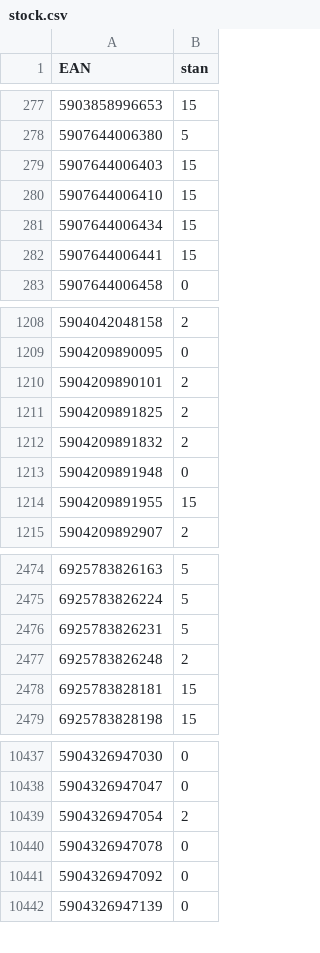
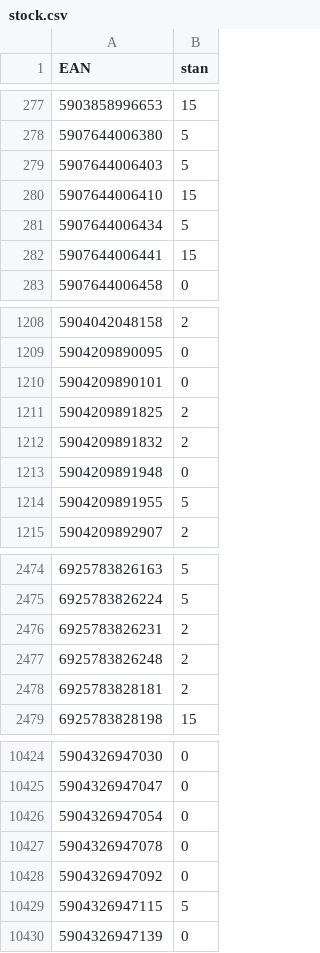
Before and after one commit to mbtylla/pigu, a CSV file: stock.csv, drawn as a sheet; only a part is shown, gaps mark what is left out; the diff covers the shown part only.

```diff
--- a/stock.csv
+++ b/stock.csv
@@ -278,5 +278,5 @@ EAN,stan
 5907644006380,5
-5907644006403,15
+5907644006403,5
 5907644006410,15
-5907644006434,15
+5907644006434,5
 5907644006441,15
@@ -1209,3 +1209,3 @@ EAN,stan
 5904209890095,0
-5904209890101,2
+5904209890101,0
 5904209891825,2
@@ -1213,3 +1213,3 @@ EAN,stan
 5904209891948,0
-5904209891955,15
+5904209891955,5
 5904209892907,2
@@ -2475,5 +2475,5 @@ EAN,stan
 6925783826224,5
-6925783826231,5
+6925783826231,2
 6925783826248,2
-6925783828181,15
+6925783828181,2
 6925783828198,15
@@ -10438,5 +10425,6 @@ EAN,stan
 5904326947047,0
-5904326947054,2
+5904326947054,0
 5904326947078,0
 5904326947092,0
+5904326947115,5
 5904326947139,0
```
Also changed, not shown: 1 added row, 13 removed rows and 110 edited cells elsewhere in this file, 2 other files.
